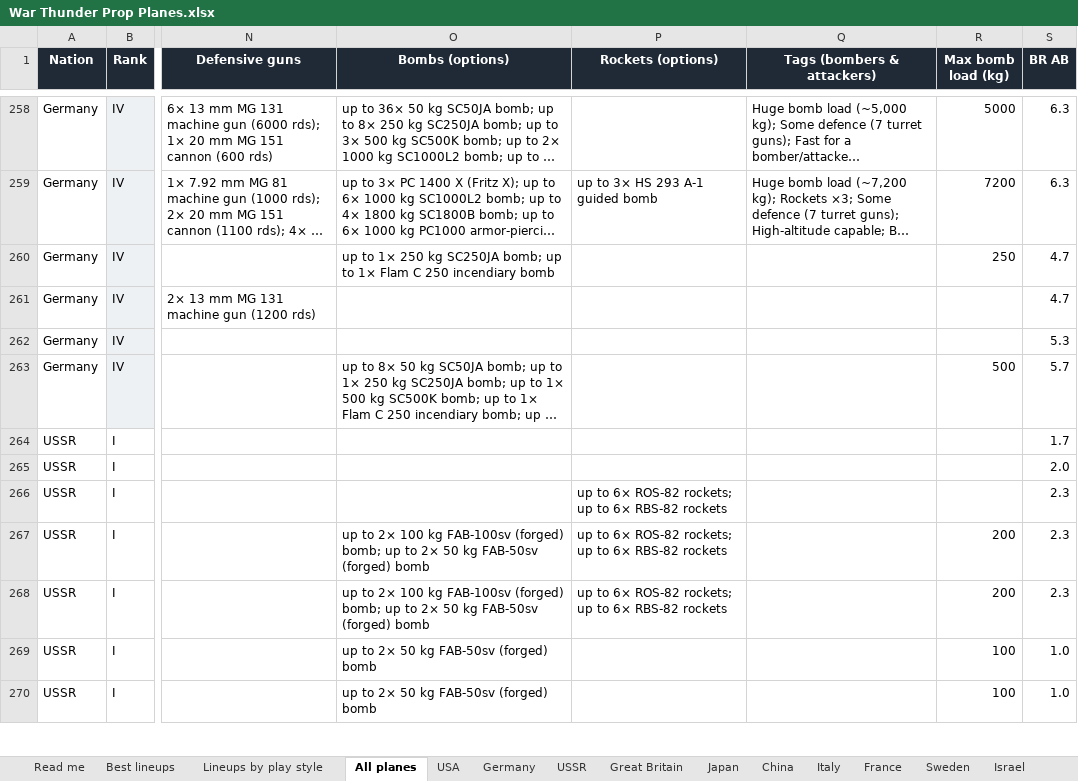
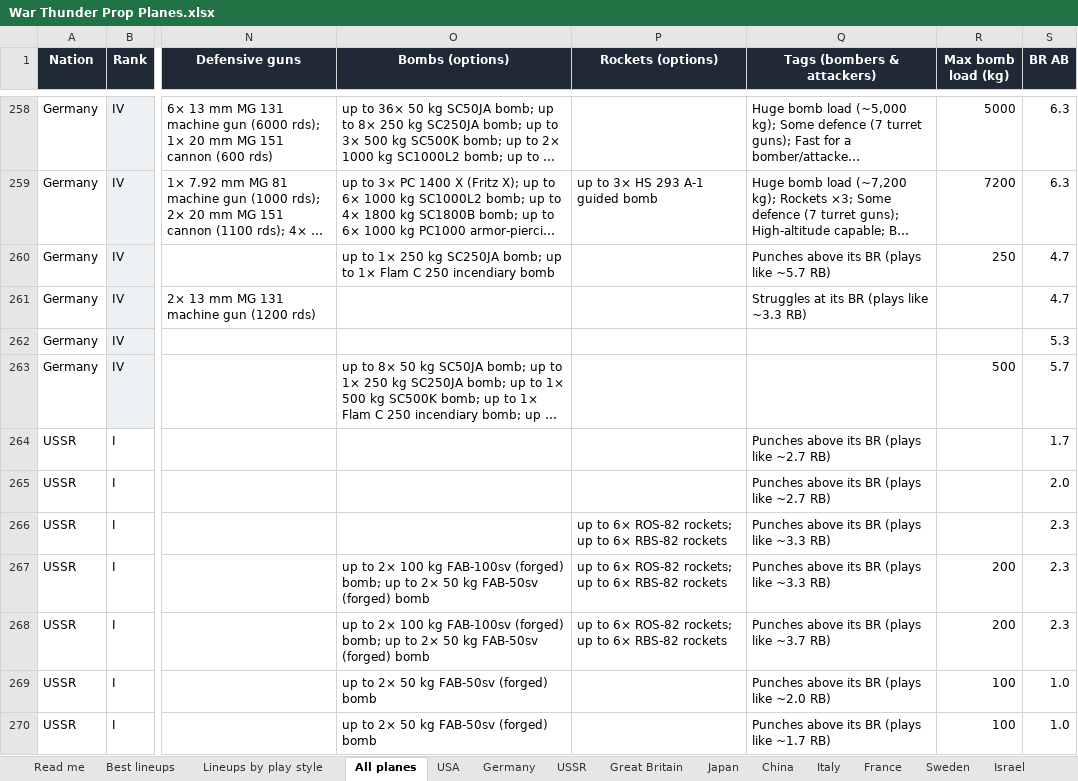
Before and after one commit to allentj14/prop-hangar, an Excel workbook: data/War Thunder Prop Planes.xlsx, sheet All planes, drawn as a sheet; only a part is shown, gaps mark what is left out; long unchanged cells end in …; values as stored, in another font and other column widths than the file's, no borders; the diff covers the shown part only; the diff names each change by its address in the sheet, - before the commit and + after, or states it on an @@ line.

```diff
--- a/data/War Thunder Prop Planes.xlsx (sheet All planes)
+++ b/data/War Thunder Prop Planes.xlsx (sheet All planes)
-Q260 (Tags (bombers & attackers)): (empty)
+Q260 (Tags (bombers & attackers)): Punches above its BR (plays like ~5.7 RB)
-Q261 (Tags (bombers & attackers)): (empty)
+Q261 (Tags (bombers & attackers)): Struggles at its BR (plays like ~3.3 RB)
-Q264:Q265 (Tags (bombers & attackers)): (empty)
+Q264:Q265 (Tags (bombers & attackers)): Punches above its BR (plays like ~2.7 RB)
-Q266:Q267 (Tags (bombers & attackers)): (empty)
+Q266:Q267 (Tags (bombers & attackers)): Punches above its BR (plays like ~3.3 RB)
-Q268 (Tags (bombers & attackers)): (empty)
+Q268 (Tags (bombers & attackers)): Punches above its BR (plays like ~3.7 RB)
-Q269 (Tags (bombers & attackers)): (empty)
+Q269 (Tags (bombers & attackers)): Punches above its BR (plays like ~2.0 RB)
-Q270 (Tags (bombers & attackers)): (empty)
+Q270 (Tags (bombers & attackers)): Punches above its BR (plays like ~1.7 RB)
```
Also changed, not shown: 228 edited cells elsewhere in this sheet, sheet USA, sheet Germany, sheet USSR, sheet Great Britain, sheet Japan, sheet China, 4 more sheets, 8 other files.
